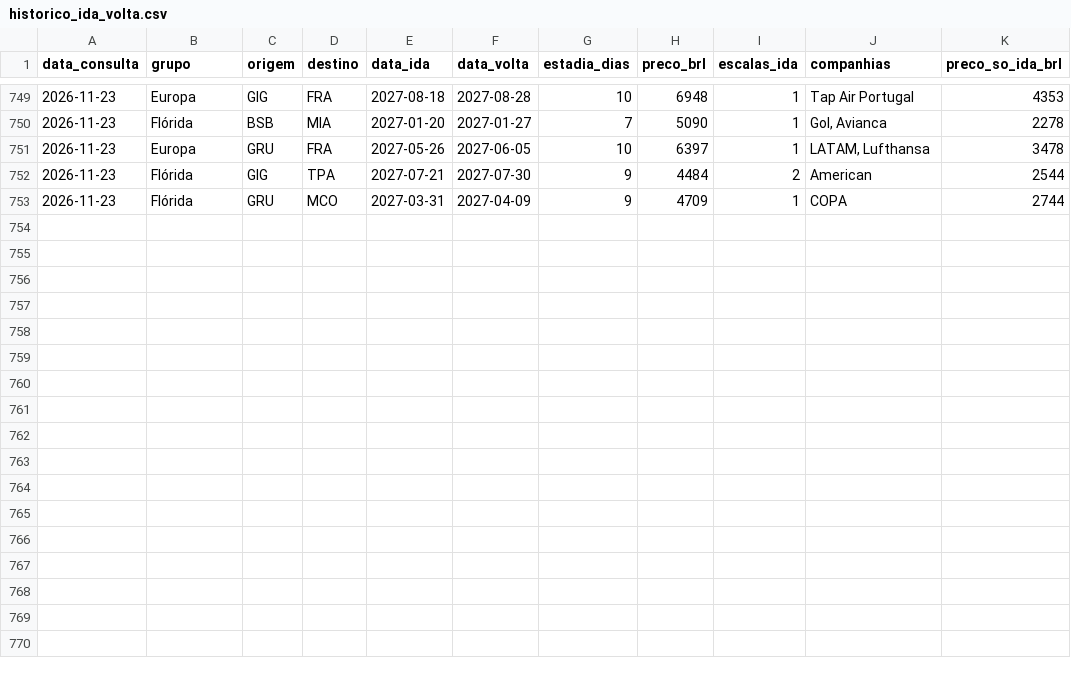
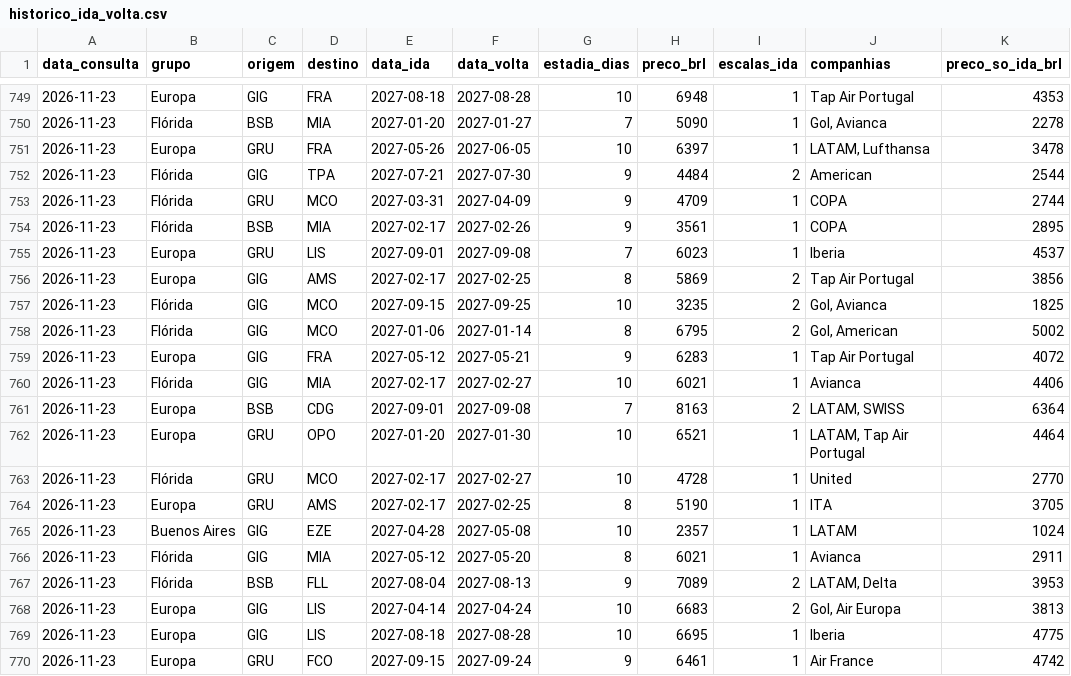
Before and after one commit to tialgabrielzqrm/bot-passagens, a CSV file: dados/historico_ida_volta.csv, drawn as a sheet; only a part is shown, gaps mark what is left out.

```diff
--- a/dados/historico_ida_volta.csv
+++ b/dados/historico_ida_volta.csv
@@ -753 +753,18 @@ data_consulta,grupo,origem,destino,data_ida,data_volta,estadia_dias,preco_brl,es
 2026-11-23,Flórida,GRU,MCO,2027-03-31,2027-04-09,9,4709,1,COPA,2744
+2026-11-23,Flórida,BSB,MIA,2027-02-17,2027-02-26,9,3561,1,COPA,2895
+2026-11-23,Europa,GRU,LIS,2027-09-01,2027-09-08,7,6023,1,Iberia,4537
+2026-11-23,Europa,GIG,AMS,2027-02-17,2027-02-25,8,5869,2,Tap Air Portugal,3856
+2026-11-23,Flórida,GIG,MCO,2027-09-15,2027-09-25,10,3235,2,"Gol, Avianca",1825
+2026-11-23,Flórida,GIG,MCO,2027-01-06,2027-01-14,8,6795,2,"Gol, American",5002
+2026-11-23,Europa,GIG,FRA,2027-05-12,2027-05-21,9,6283,1,Tap Air Portugal,4072
+2026-11-23,Flórida,GIG,MIA,2027-02-17,2027-02-27,10,6021,1,Avianca,4406
+2026-11-23,Europa,BSB,CDG,2027-09-01,2027-09-08,7,8163,2,"LATAM, SWISS",6364
+2026-11-23,Europa,GRU,OPO,2027-01-20,2027-01-30,10,6521,1,"LATAM, Tap Air Portugal",4464
+2026-11-23,Flórida,GRU,MCO,2027-02-17,2027-02-27,10,4728,1,United,2770
+2026-11-23,Europa,GRU,AMS,2027-02-17,2027-02-25,8,5190,1,ITA,3705
+2026-11-23,Buenos Aires,GIG,EZE,2027-04-28,2027-05-08,10,2357,1,LATAM,1024
+2026-11-23,Flórida,GIG,MIA,2027-05-12,2027-05-20,8,6021,1,Avianca,2911
+2026-11-23,Flórida,BSB,FLL,2027-08-04,2027-08-13,9,7089,2,"LATAM, Delta",3953
+2026-11-23,Europa,GIG,LIS,2027-04-14,2027-04-24,10,6683,2,"Gol, Air Europa",3813
+2026-11-23,Europa,GIG,LIS,2027-08-18,2027-08-28,10,6695,1,Iberia,4775
+2026-11-23,Europa,GRU,FCO,2027-09-15,2027-09-24,9,6461,1,Air France,4742
```
Also changed, not shown: dados/historico.csv, 2 other files.
